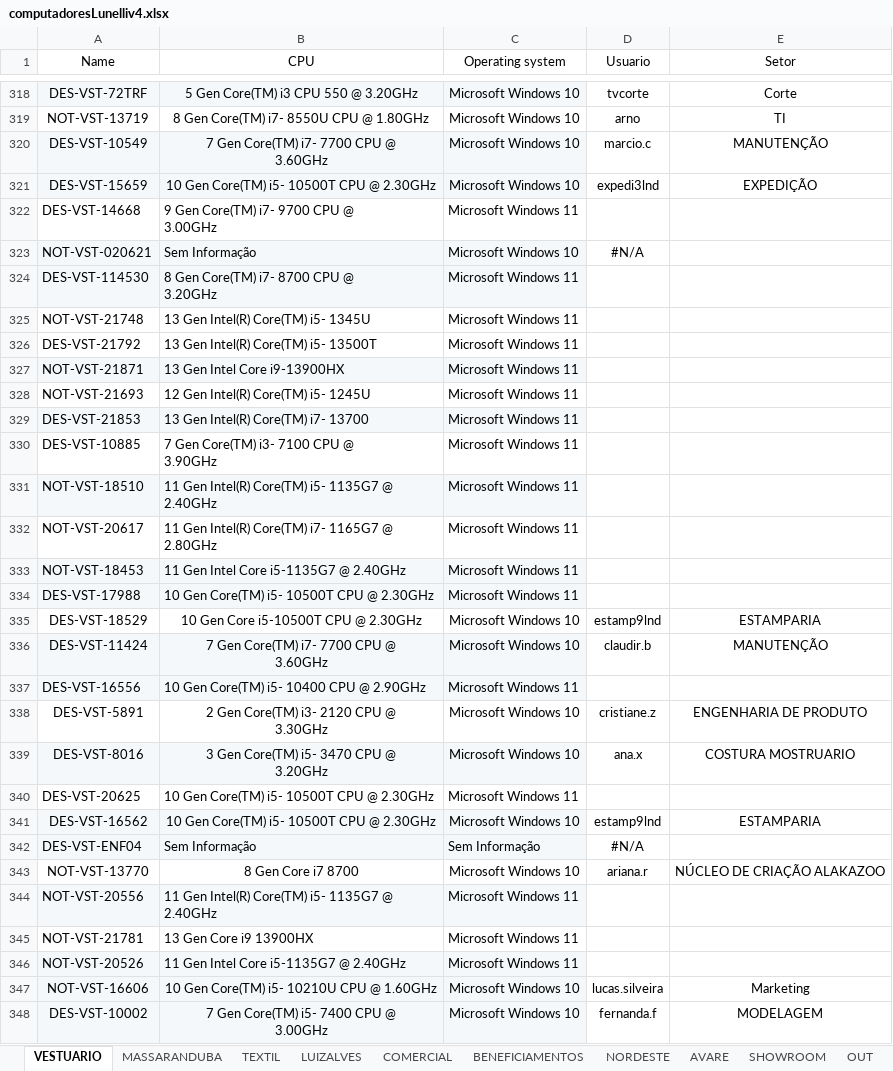
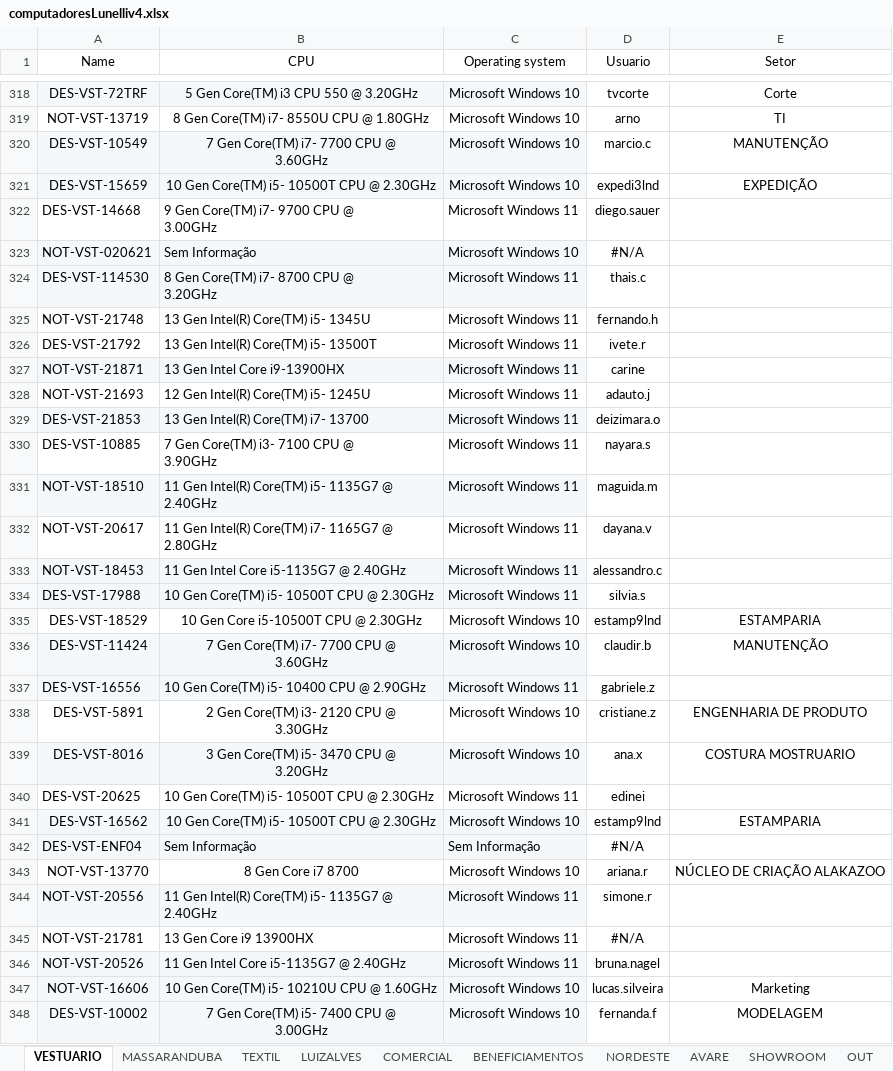
Before and after one commit to alessandrocamargo/dashboardV2, an Excel workbook: computadoresLunelliv4.xlsx, sheet VESTUARIO, drawn as a sheet; only a part is shown, gaps mark what is left out; values as stored, in another font and other column widths than the file's, no borders; charts and pictures not drawn; the diff covers the shown part only; the diff names each change by its address in the sheet, - before the commit and + after, or states it on an @@ line.

Commit message:
UPDATE DATAFRAME
ATUALIZAÇÃO DO DATAFRAME

```diff
--- a/computadoresLunelliv4.xlsx (sheet VESTUARIO)
+++ b/computadoresLunelliv4.xlsx (sheet VESTUARIO)
-D322 (Usuario): (empty)
+D322 (Usuario): diego.sauer
-D324 (Usuario): (empty)
+D324 (Usuario): thais.c
-D325 (Usuario): (empty)
+D325 (Usuario): fernando.h
-D326 (Usuario): (empty)
+D326 (Usuario): ivete.r
-D327 (Usuario): (empty)
+D327 (Usuario): carine
-D328 (Usuario): (empty)
+D328 (Usuario): adauto.j
-D329 (Usuario): (empty)
+D329 (Usuario): deizimara.o
-D330 (Usuario): (empty)
+D330 (Usuario): nayara.s
-D331 (Usuario): (empty)
+D331 (Usuario): maguida.m
-D332 (Usuario): (empty)
+D332 (Usuario): dayana.v
-D333 (Usuario): (empty)
+D333 (Usuario): alessandro.c
-D334 (Usuario): (empty)
+D334 (Usuario): silvia.s
-D337 (Usuario): (empty)
+D337 (Usuario): gabriele.z
-D340 (Usuario): (empty)
+D340 (Usuario): edinei
-D344 (Usuario): (empty)
+D344 (Usuario): simone.r
-D345 (Usuario): (empty)
+D345 (Usuario): #N/A
-D346 (Usuario): (empty)
+D346 (Usuario): bruna.nagel
```
Also changed, not shown: 1 removed row, 335 edited cells and cell formats elsewhere in this sheet, formulas that keep their value, charts or pictures.
